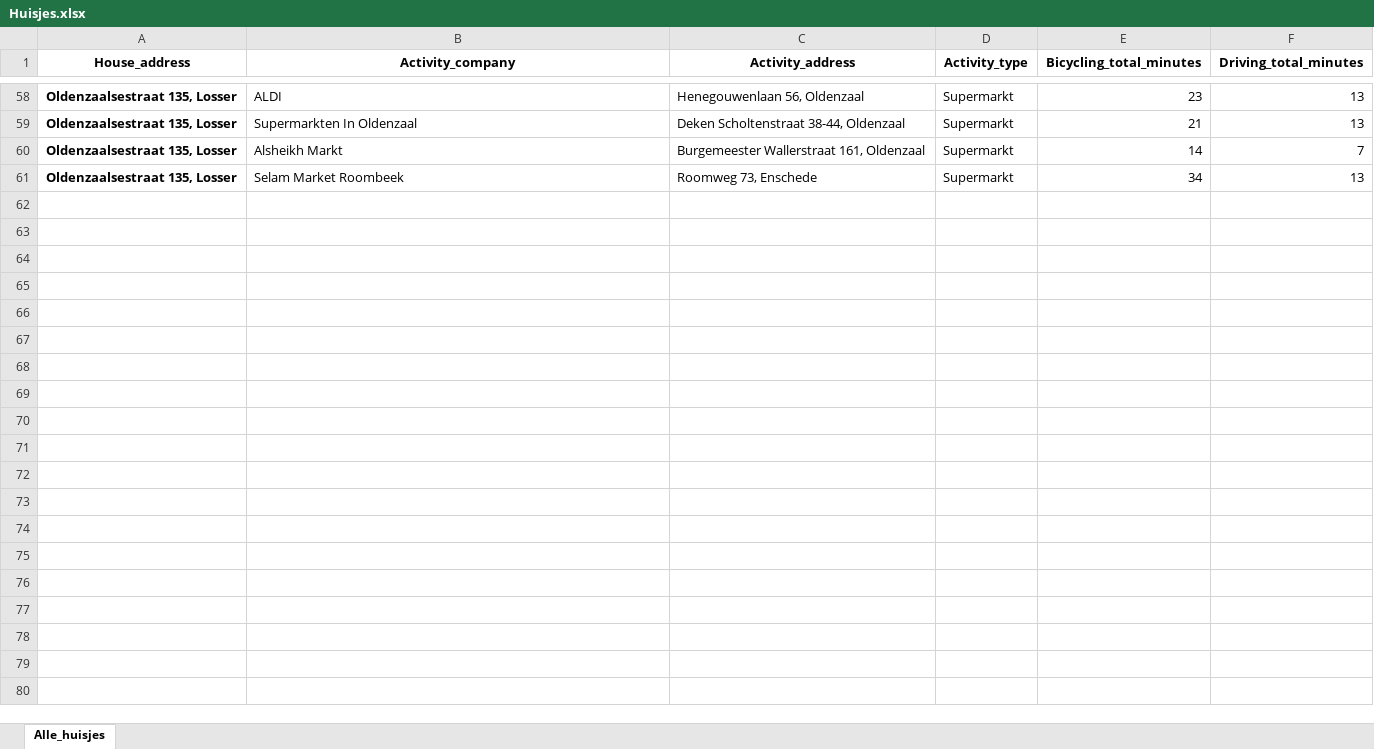
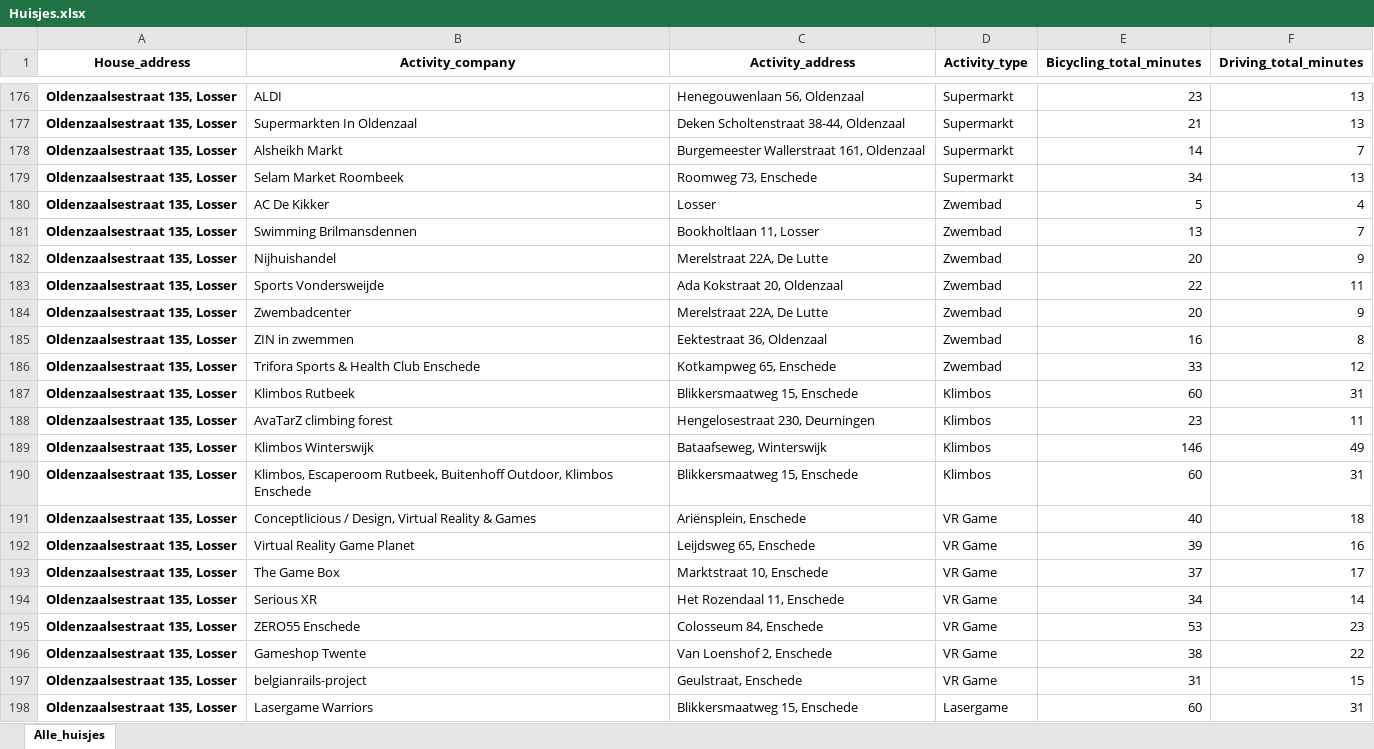
Before and after one commit to ShrekTheCoder1995/GMaps_nearby_activities, an Excel workbook: data/processed/Huisjes.xlsx, sheet Alle_huisjes, drawn as a sheet; only a part is shown, gaps mark what is left out; values as stored, in another font and other column widths than the file's, no borders; the diff covers the shown part only; the diff names each change by its address in the sheet, - before the commit and + after, or states it on an @@ line.

```diff
--- a/data/processed/Huisjes.xlsx (sheet Alle_huisjes)
+++ b/data/processed/Huisjes.xlsx (sheet Alle_huisjes)
+row 180: Oldenzaalsestraat 135, Losser | AC De Kikker | Losser | Zwembad | 5 | 4
+row 181: Oldenzaalsestraat 135, Losser | Swimming Brilmansdennen | Bookholtlaan 11, Losser | Zwembad | 13 | 7
+row 182: Oldenzaalsestraat 135, Losser | Nijhuishandel | Merelstraat 22A, De Lutte | Zwembad | 20 | 9
+row 183: Oldenzaalsestraat 135, Losser | Sports Vondersweijde | Ada Kokstraat 20, Oldenzaal | Zwembad | 22 | 11
+row 184: Oldenzaalsestraat 135, Losser | Zwembadcenter | Merelstraat 22A, De Lutte | Zwembad | 20 | 9
+row 185: Oldenzaalsestraat 135, Losser | ZIN in zwemmen | Eektestraat 36, Oldenzaal | Zwembad | 16 | 8
+row 186: Oldenzaalsestraat 135, Losser | Trifora Sports & Health Club Enschede | Kotkampweg 65, Enschede | Zwembad | 33 | 12
+row 187: Oldenzaalsestraat 135, Losser | Klimbos Rutbeek | Blikkersmaatweg 15, Enschede | Klimbos | 60 | 31
+row 188: Oldenzaalsestraat 135, Losser | AvaTarZ climbing forest | Hengelosestraat 230, Deurningen | Klimbos | 23 | 11
+row 189: Oldenzaalsestraat 135, Losser | Klimbos Winterswijk | Bataafseweg, Winterswijk | Klimbos | 146 | 49
+row 190: Oldenzaalsestraat 135, Losser | Klimbos, Escaperoom Rutbeek, Buitenhoff Outdoor, Klimbos Enschede | Blikkersmaatweg 15, Enschede | Klimbos | 60 | 31
+row 191: Oldenzaalsestraat 135, Losser | Conceptlicious / Design, Virtual Reality & Games | Ariënsplein, Enschede | VR Game | 40 | 18
+row 192: Oldenzaalsestraat 135, Losser | Virtual Reality Game Planet | Leijdsweg 65, Enschede | VR Game | 39 | 16
+row 193: Oldenzaalsestraat 135, Losser | The Game Box | Marktstraat 10, Enschede | VR Game | 37 | 17
+row 194: Oldenzaalsestraat 135, Losser | Serious XR | Het Rozendaal 11, Enschede | VR Game | 34 | 14
+row 195: Oldenzaalsestraat 135, Losser | ZERO55 Enschede | Colosseum 84, Enschede | VR Game | 53 | 23
+row 196: Oldenzaalsestraat 135, Losser | Gameshop Twente | Van Loenshof 2, Enschede | VR Game | 38 | 22
+row 197: Oldenzaalsestraat 135, Losser | belgianrails-project | Geulstraat, Enschede | VR Game | 31 | 15
+row 198: Oldenzaalsestraat 135, Losser | Lasergame Warriors | Blikkersmaatweg 15, Enschede | Lasergame | 60 | 31
```
Also changed, not shown: 139 added rows elsewhere in this sheet, 3 other files.
